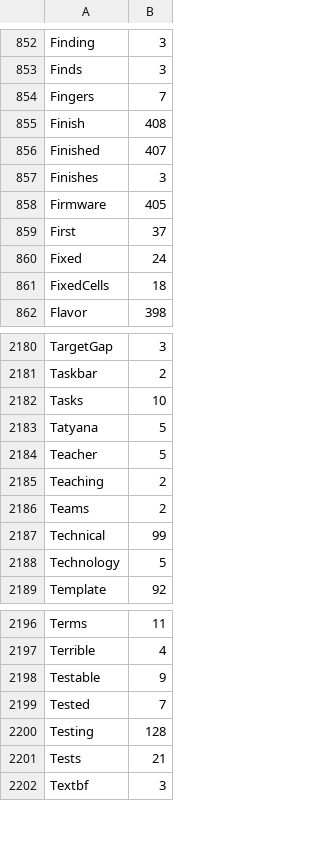
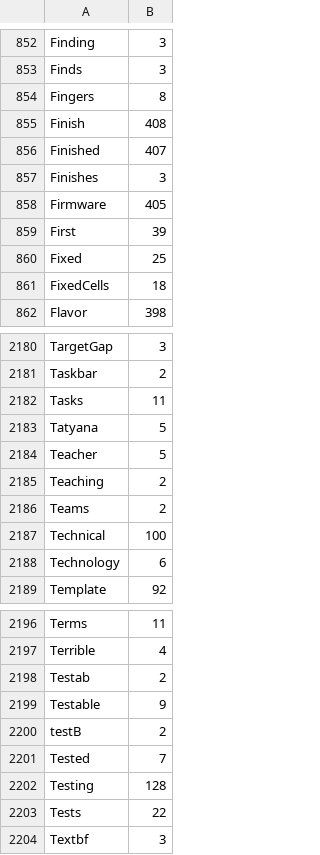
Before and after one commit to pa-0/TypingAid-ah1, a CSV file: Source/WordlistLearned.csv, drawn as a sheet; only a part is shown, gaps mark what is left out; the diff covers the shown part only.

```diff
--- a/Source/WordlistLearned.csv
+++ b/Source/WordlistLearned.csv
@@ -853,3 +853,3 @@ Finding,3
 Finds,3
-Fingers,7
+Fingers,8
 Finish,408
@@ -858,4 +858,4 @@ Finishes,3
 Firmware,405
-First,37
-Fixed,24
+First,39
+Fixed,25
 FixedCells,18
@@ -2181,3 +2181,3 @@ TargetGap,3
 Taskbar,2
-Tasks,10
+Tasks,11
 Tatyana,5
@@ -2186,4 +2186,4 @@ Teaching,2
 Teams,2
-Technical,99
-Technology,5
+Technical,100
+Technology,6
 Template,92
@@ -2197,6 +2197,8 @@ Terms,11
 Terrible,4
+Testab,2
 Testable,9
+testB,2
 Tested,7
 Testing,128
-Tests,21
+Tests,22
 Textbf,3
```
Also changed, not shown: 3 added rows, 2 removed rows and 64 edited cells elsewhere in this file, 1 other file.
